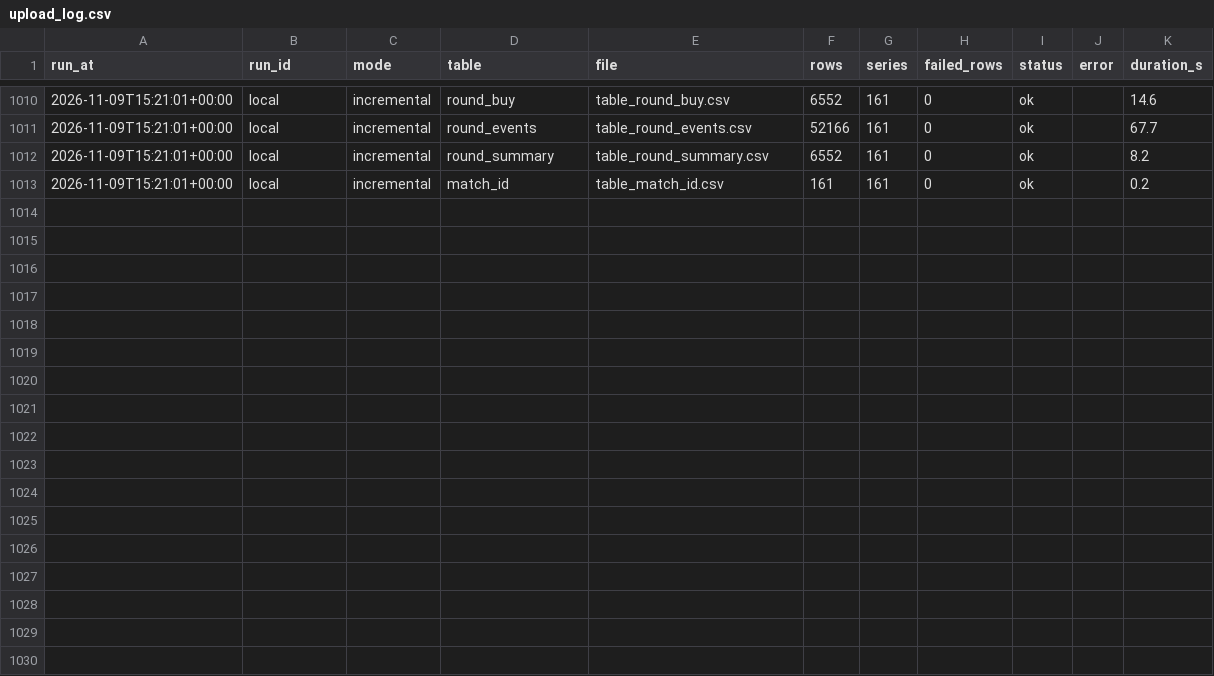
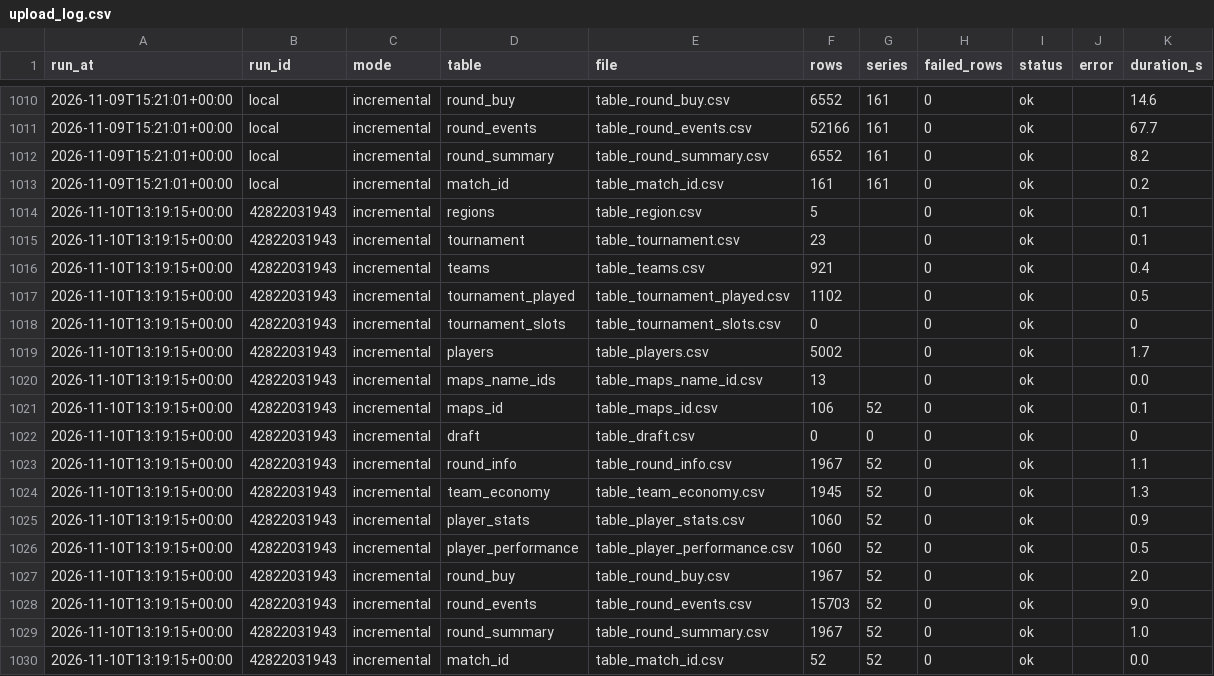
Before and after one commit to RkTcaster/vlr-scraper, a CSV file: csv/upload_log.csv, drawn as a sheet; only a part is shown, gaps mark what is left out; the diff names each change by its address in the sheet, - before the commit and + after, or states it on an @@ line.

```diff
--- a/csv/upload_log.csv
+++ b/csv/upload_log.csv
+row 1014: 2026-11-10T13:19:15+00:00 | 42822031943 | incremental | regions | table_region.csv | 5 |  | 0 | ok |  | 0.1
+row 1015: 2026-11-10T13:19:15+00:00 | 42822031943 | incremental | tournament | table_tournament.csv | 23 |  | 0 | ok |  | 0.1
+row 1016: 2026-11-10T13:19:15+00:00 | 42822031943 | incremental | teams | table_teams.csv | 921 |  | 0 | ok |  | 0.4
+row 1017: 2026-11-10T13:19:15+00:00 | 42822031943 | incremental | tournament_played | table_tournament_played.csv | 1102 |  | 0 | ok |  | 0.5
+row 1018: 2026-11-10T13:19:15+00:00 | 42822031943 | incremental | tournament_slots | table_tournament_slots.csv | 0 |  | 0 | ok |  | 0
+row 1019: 2026-11-10T13:19:15+00:00 | 42822031943 | incremental | players | table_players.csv | 5002 |  | 0 | ok |  | 1.7
+row 1020: 2026-11-10T13:19:15+00:00 | 42822031943 | incremental | maps_name_ids | table_maps_name_id.csv | 13 |  | 0 | ok |  | 0.0
+row 1021: 2026-11-10T13:19:15+00:00 | 42822031943 | incremental | maps_id | table_maps_id.csv | 106 | 52 | 0 | ok |  | 0.1
+row 1022: 2026-11-10T13:19:15+00:00 | 42822031943 | incremental | draft | table_draft.csv | 0 | 0 | 0 | ok |  | 0
+row 1023: 2026-11-10T13:19:15+00:00 | 42822031943 | incremental | round_info | table_round_info.csv | 1967 | 52 | 0 | ok |  | 1.1
+row 1024: 2026-11-10T13:19:15+00:00 | 42822031943 | incremental | team_economy | table_team_economy.csv | 1945 | 52 | 0 | ok |  | 1.3
+row 1025: 2026-11-10T13:19:15+00:00 | 42822031943 | incremental | player_stats | table_player_stats.csv | 1060 | 52 | 0 | ok |  | 0.9
+row 1026: 2026-11-10T13:19:15+00:00 | 42822031943 | incremental | player_performance | table_player_performance.csv | 1060 | 52 | 0 | ok |  | 0.5
+row 1027: 2026-11-10T13:19:15+00:00 | 42822031943 | incremental | round_buy | table_round_buy.csv | 1967 | 52 | 0 | ok |  | 2.0
+row 1028: 2026-11-10T13:19:15+00:00 | 42822031943 | incremental | round_events | table_round_events.csv | 15703 | 52 | 0 | ok |  | 9.0
+row 1029: 2026-11-10T13:19:15+00:00 | 42822031943 | incremental | round_summary | table_round_summary.csv | 1967 | 52 | 0 | ok |  | 1.0
+row 1030: 2026-11-10T13:19:15+00:00 | 42822031943 | incremental | match_id | table_match_id.csv | 52 | 52 | 0 | ok |  | 0.0
```
Also changed, not shown: 13 other files.
